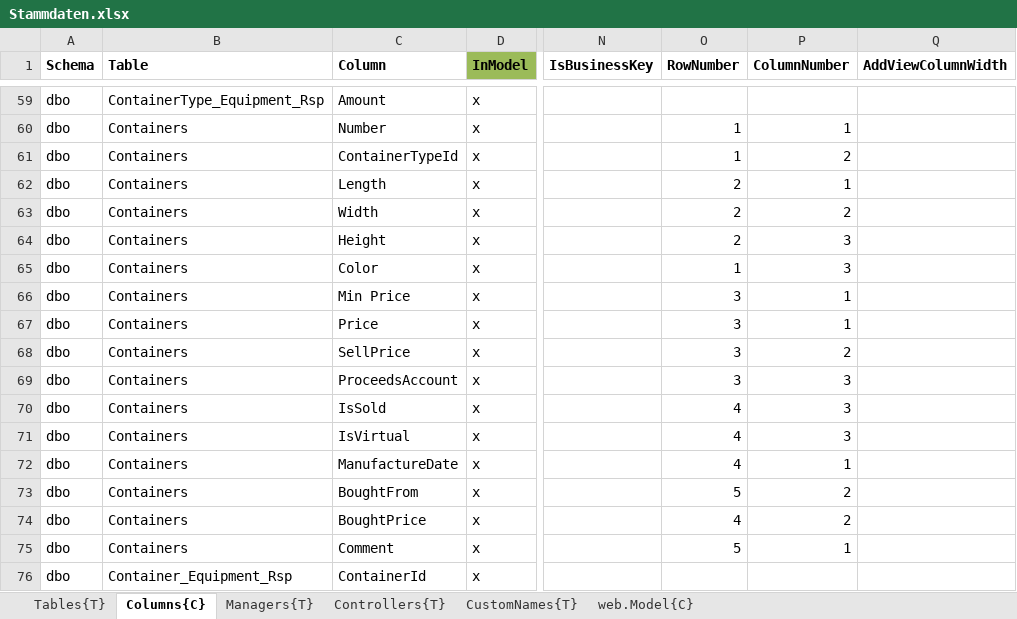
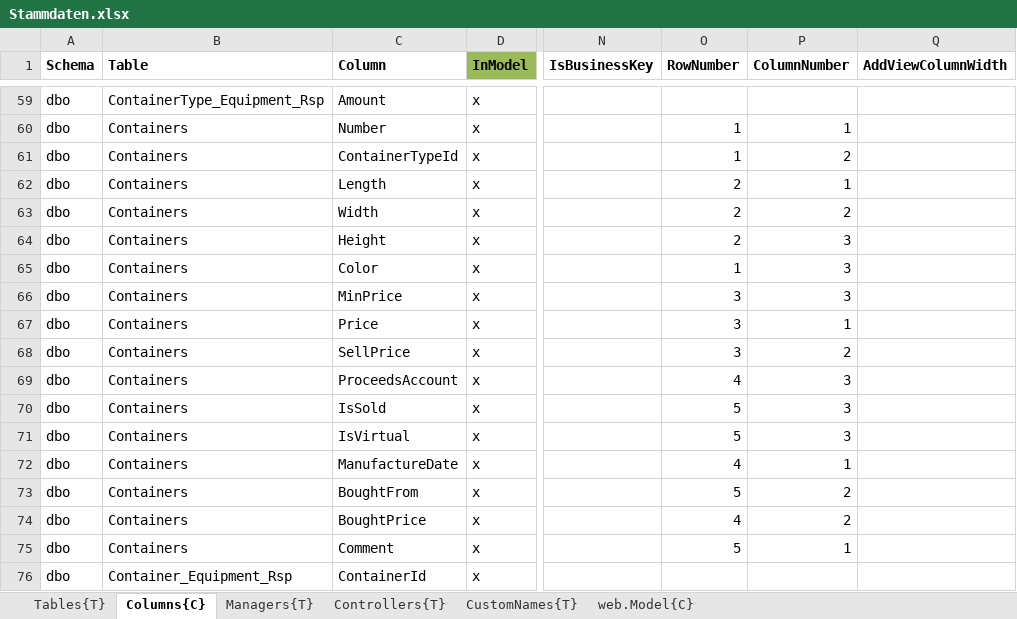
Before and after one commit to biostectransfer/ContainerStar, an Excel workbook: ContainerStar/ContainerStar/Generation/ContainerStar.Generation/Declarations/Stammdaten.xlsx, sheet Columns{C}, drawn as a sheet; only a part is shown, gaps mark what is left out; values as stored, in another font and other column widths than the file's, no borders; the diff names each change by its address in the sheet, - before the commit and + after, or states it on an @@ line.

Commit message:
container min price and position payment type

```diff
--- a/ContainerStar/ContainerStar/Generation/ContainerStar.Generation/Declarations/Stammdaten.xlsx (sheet Columns{C})
+++ b/ContainerStar/ContainerStar/Generation/ContainerStar.Generation/Declarations/Stammdaten.xlsx (sheet Columns{C})
-C66 (Column): Min Price
+C66 (Column): MinPrice
-P66 (ColumnNumber): 1
+P66 (ColumnNumber): 3
-O69 (RowNumber): 3
+O69 (RowNumber): 4
-O70:O71 (RowNumber): 4
+O70:O71 (RowNumber): 5
```
Also changed, not shown: 24 other files.
